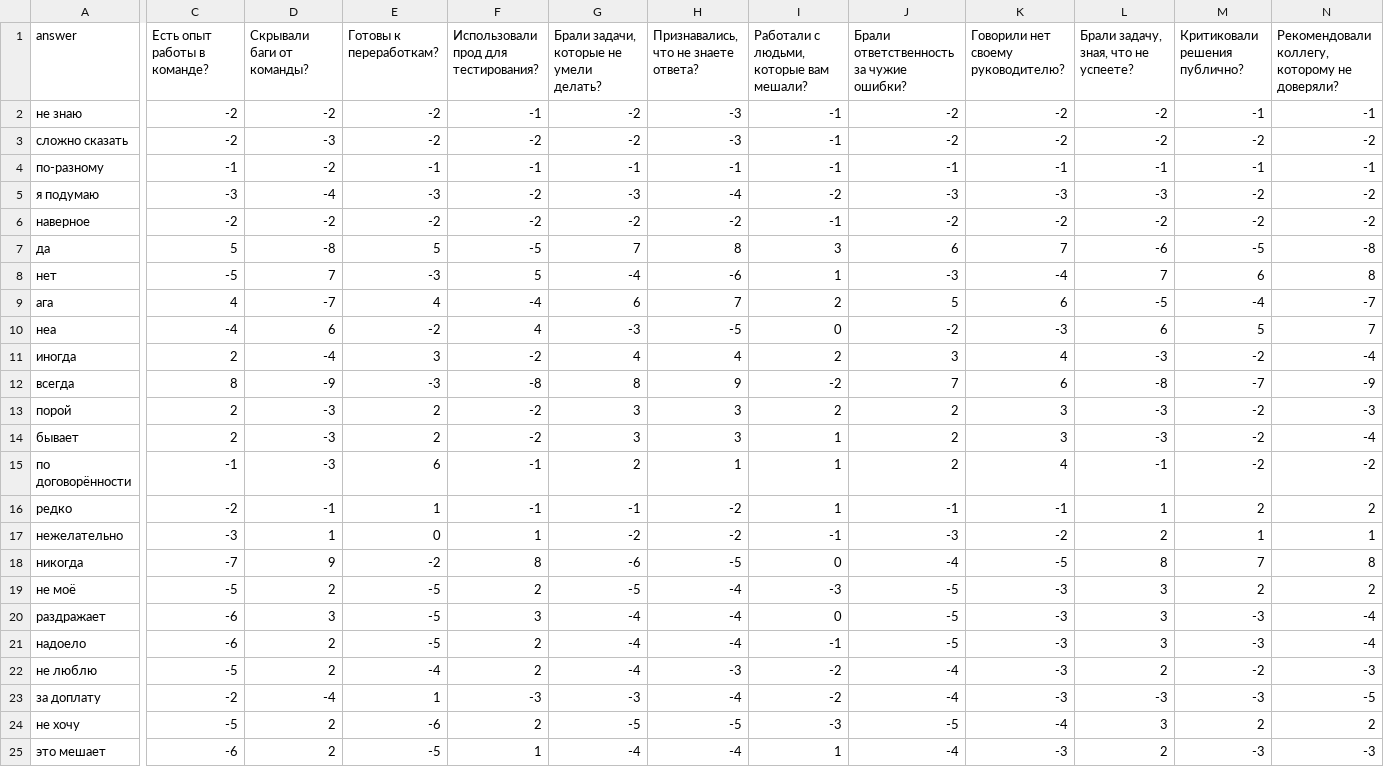
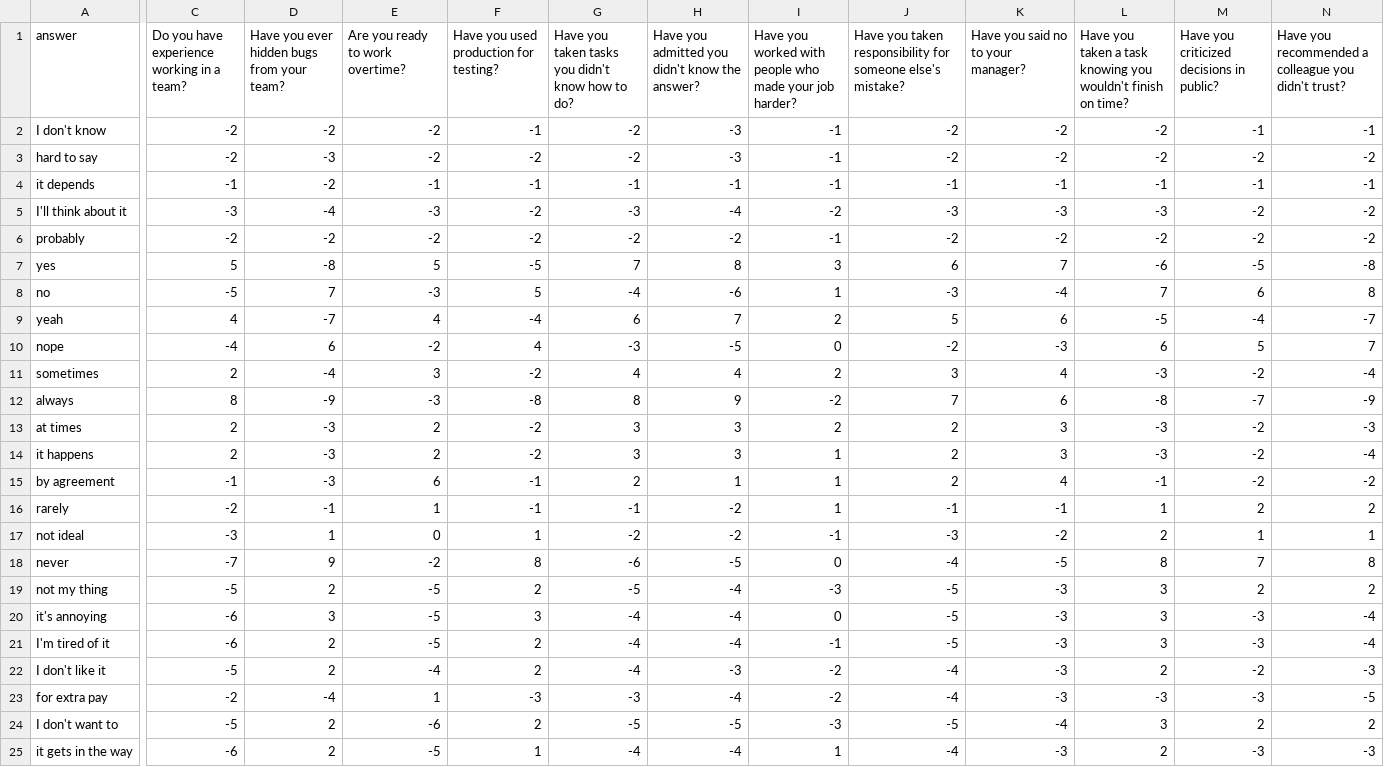
Before and after one commit to dqso/ludum-dare-59, a CSV file: assets/recruiter.csv, drawn as a sheet; only a part is shown, gaps mark what is left out; the diff covers the shown part only; the diff names each change by its address in the sheet, - before the commit and + after, or states it on an @@ line.

```diff
--- a/assets/recruiter.csv
+++ b/assets/recruiter.csv
-C1: Есть опыт работы в команде?
+C1: Do you have experience working in a team?
-D1: Скрывали баги от команды?
+D1: Have you ever hidden bugs from your team?
-E1: Готовы к переработкам?
+E1: Are you ready to work overtime?
-F1: Использовали прод для тестирования?
+F1: Have you used production for testing?
-G1: Брали задачи, которые не умели делать?
+G1: Have you taken tasks you didn't know how to do?
-H1: Признавались, что не знаете ответа?
+H1: Have you admitted you didn't know the answer?
-I1: Работали с людьми, которые вам мешали?
+I1: Have you worked with people who made your job harder?
-J1: Брали ответственность за чужие ошибки?
+J1: Have you taken responsibility for someone else's mistake?
-K1: Говорили нет своему руководителю?
+K1: Have you said no to your manager?
-L1: Брали задачу, зная, что не успеете?
+L1: Have you taken a task knowing you wouldn't finish on time?
-M1: Критиковали решения публично?
+M1: Have you criticized decisions in public?
-N1: Рекомендовали коллегу, которому не доверяли?
+N1: Have you recommended a colleague you didn't trust?
-A2 (answer): не знаю
+A2 (answer): I don't know
-A3 (answer): сложно сказать
+A3 (answer): hard to say
-A4 (answer): по-разному
+A4 (answer): it depends
-A5 (answer): я подумаю
+A5 (answer): I'll think about it
-A6 (answer): наверное
+A6 (answer): probably
-A7 (answer): да
+A7 (answer): yes
-A8 (answer): нет
+A8 (answer): no
-A9 (answer): ага
+A9 (answer): yeah
-A10 (answer): неа
+A10 (answer): nope
-A11 (answer): иногда
+A11 (answer): sometimes
-A12 (answer): всегда
+A12 (answer): always
-A13 (answer): порой
+A13 (answer): at times
-A14 (answer): бывает
+A14 (answer): it happens
-A15 (answer): по договорённости
+A15 (answer): by agreement
-A16 (answer): редко
+A16 (answer): rarely
-A17 (answer): нежелательно
+A17 (answer): not ideal
-A18 (answer): никогда
+A18 (answer): never
-A19 (answer): не моё
+A19 (answer): not my thing
-A20 (answer): раздражает
+A20 (answer): it's annoying
-A21 (answer): надоело
+A21 (answer): I'm tired of it
-A22 (answer): не люблю
+A22 (answer): I don't like it
-A23 (answer): за доплату
+A23 (answer): for extra pay
-A24 (answer): не хочу
+A24 (answer): I don't want to
-A25 (answer): это мешает
+A25 (answer): it gets in the way
```
Also changed, not shown: 24 edited cells elsewhere in this file, assets/engineer.csv.
